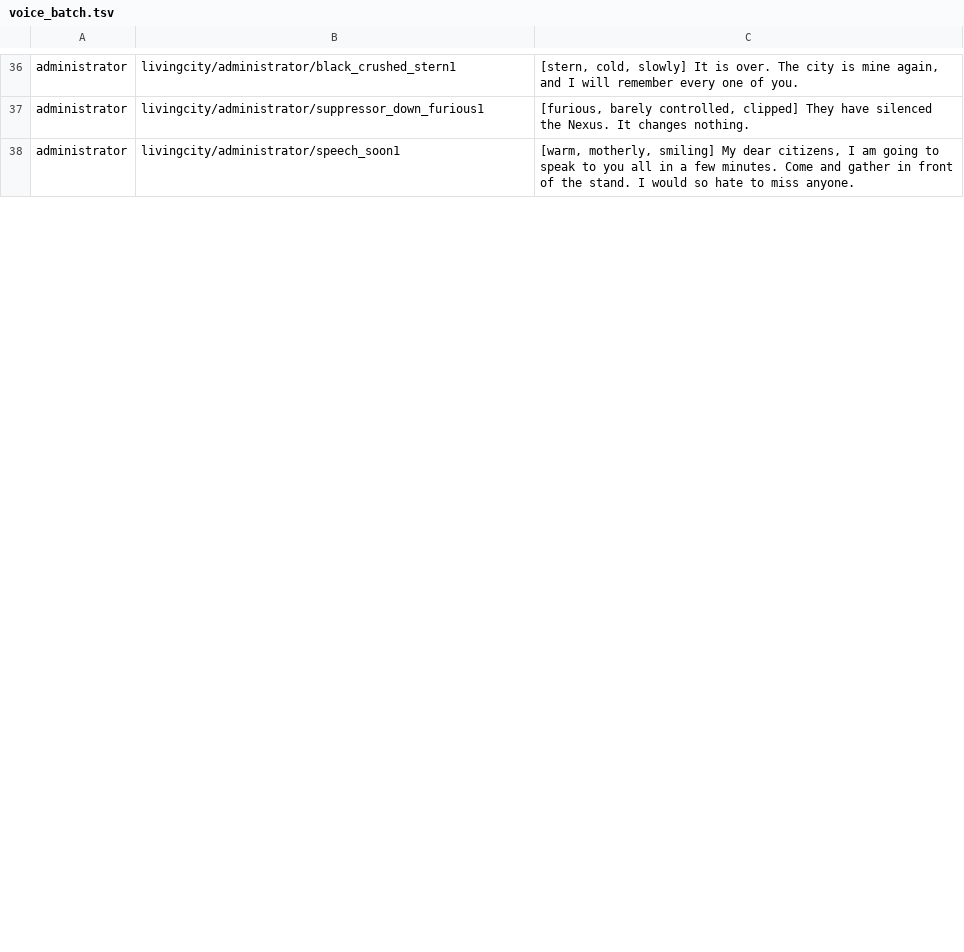
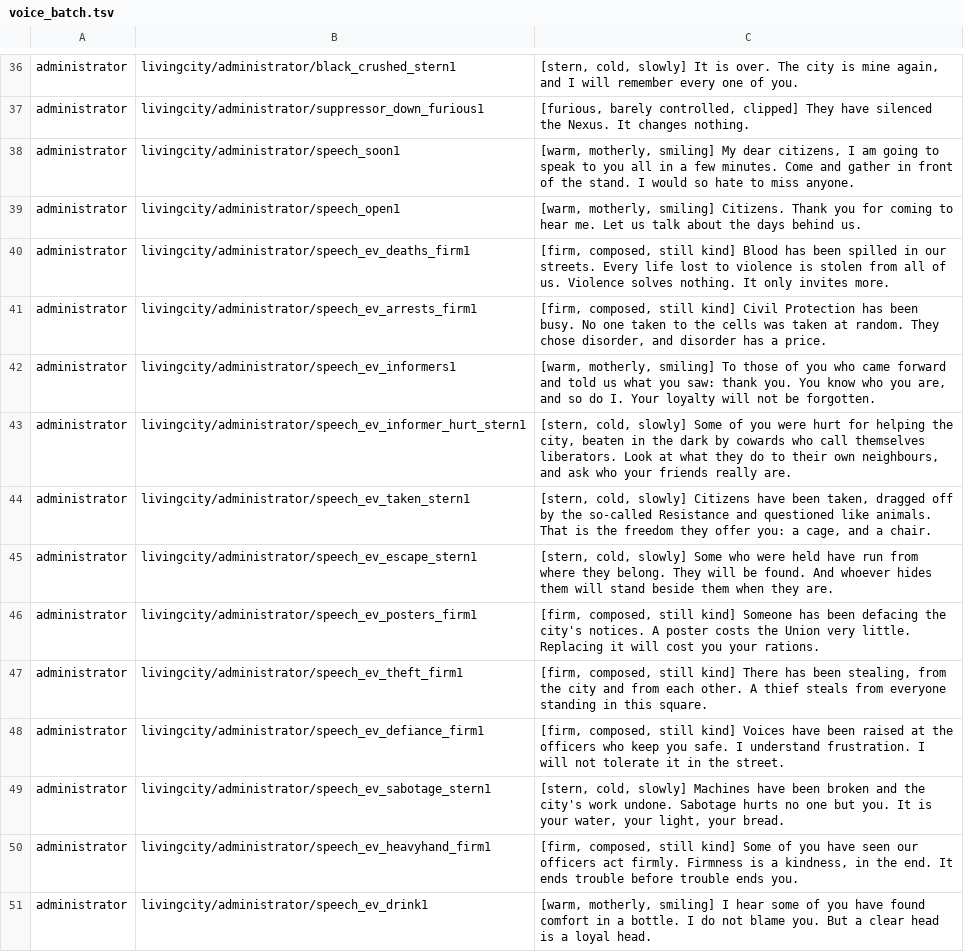
Before and after one commit to asbappe/LivingCity-RP, a TSV file: _dev/tools/voice_batch.tsv, drawn as a sheet; only a part is shown, gaps mark what is left out; the diff covers the shown part only.

```diff
--- a/_dev/tools/voice_batch.tsv
+++ b/_dev/tools/voice_batch.tsv
@@ -38 +38,14 @@ administrator	livingcity/administrator/suppressor_down_furious1	[furious, barely
 administrator	livingcity/administrator/speech_soon1	[warm, motherly, smiling] My dear citizens, I am going to speak to you all in a few minutes. Come and gather in front of the stand. I would so hate to miss anyone.
+administrator	livingcity/administrator/speech_open1	[warm, motherly, smiling] Citizens. Thank you for coming to hear me. Let us talk about the days behind us.
+administrator	livingcity/administrator/speech_ev_deaths_firm1	[firm, composed, still kind] Blood has been spilled in our streets. Every life lost to violence is stolen from all of us. Violence solves nothing. It only invites more.
+administrator	livingcity/administrator/speech_ev_arrests_firm1	[firm, composed, still kind] Civil Protection has been busy. No one taken to the cells was taken at random. They chose disorder, and disorder has a price.
+administrator	livingcity/administrator/speech_ev_informers1	[warm, motherly, smiling] To those of you who came forward and told us what you saw: thank you. You know who you are, and so do I. Your loyalty will not be forgotten.
+administrator	livingcity/administrator/speech_ev_informer_hurt_stern1	[stern, cold, slowly] Some of you were hurt for helping the city, beaten in the dark by cowards who call themselves liberators. Look at what they do to their own neighbours, and ask who your friends really are.
+administrator	livingcity/administrator/speech_ev_taken_stern1	[stern, cold, slowly] Citizens have been taken, dragged off by the so-called Resistance and questioned like animals. That is the freedom they offer you: a cage, and a chair.
+administrator	livingcity/administrator/speech_ev_escape_stern1	[stern, cold, slowly] Some who were held have run from where they belong. They will be found. And whoever hides them will stand beside them when they are.
+administrator	livingcity/administrator/speech_ev_posters_firm1	[firm, composed, still kind] Someone has been defacing the city's notices. A poster costs the Union very little. Replacing it will cost you your rations.
+administrator	livingcity/administrator/speech_ev_theft_firm1	[firm, composed, still kind] There has been stealing, from the city and from each other. A thief steals from everyone standing in this square.
+administrator	livingcity/administrator/speech_ev_defiance_firm1	[firm, composed, still kind] Voices have been raised at the officers who keep you safe. I understand frustration. I will not tolerate it in the street.
+administrator	livingcity/administrator/speech_ev_sabotage_stern1	[stern, cold, slowly] Machines have been broken and the city's work undone. Sabotage hurts no one but you. It is your water, your light, your bread.
+administrator	livingcity/administrator/speech_ev_heavyhand_firm1	[firm, composed, still kind] Some of you have seen our officers act firmly. Firmness is a kindness, in the end. It ends trouble before trouble ends you.
+administrator	livingcity/administrator/speech_ev_drink1	[warm, motherly, smiling] I hear some of you have found comfort in a bottle. I do not blame you. But a clear head is a loyal head.
```
Also changed, not shown: 7 added rows, 1 removed row and 4 edited cells elsewhere in this file, 18 other files.
